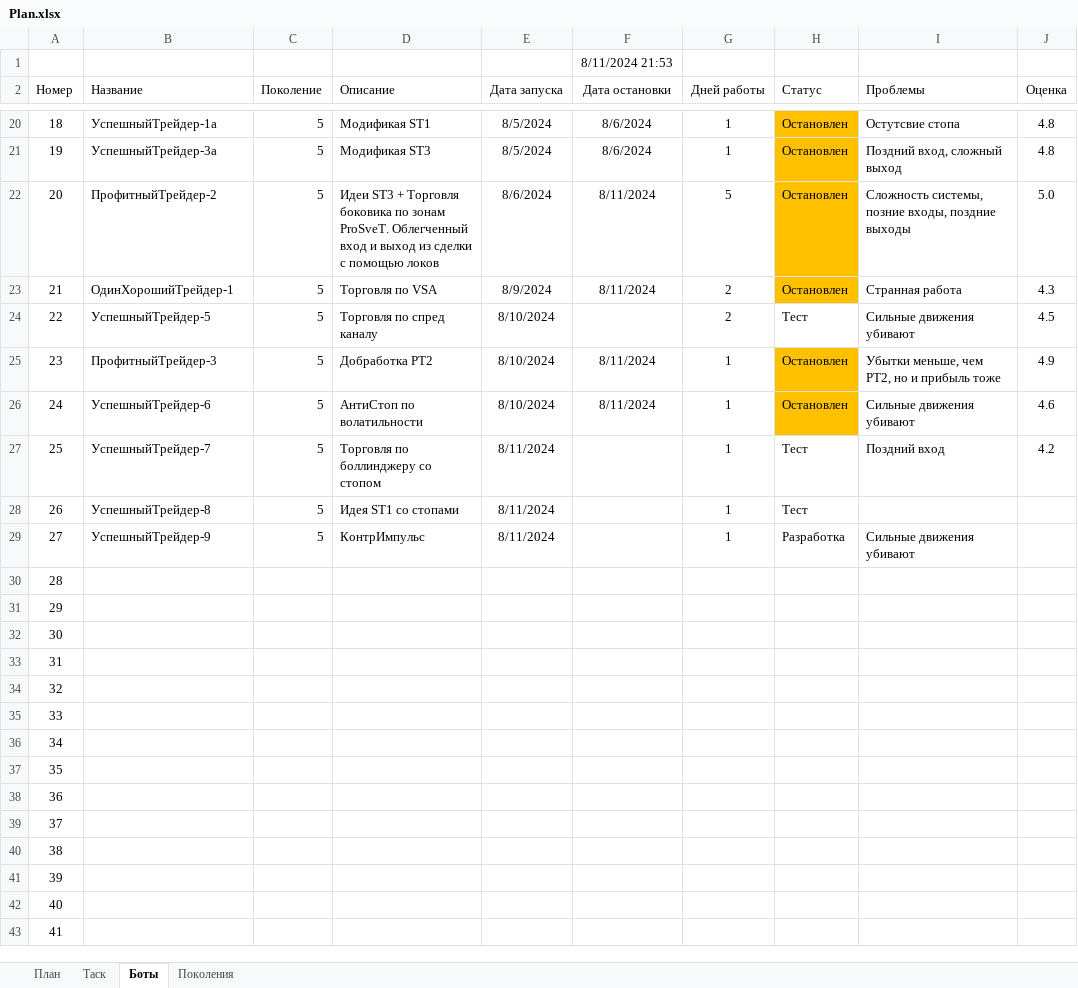
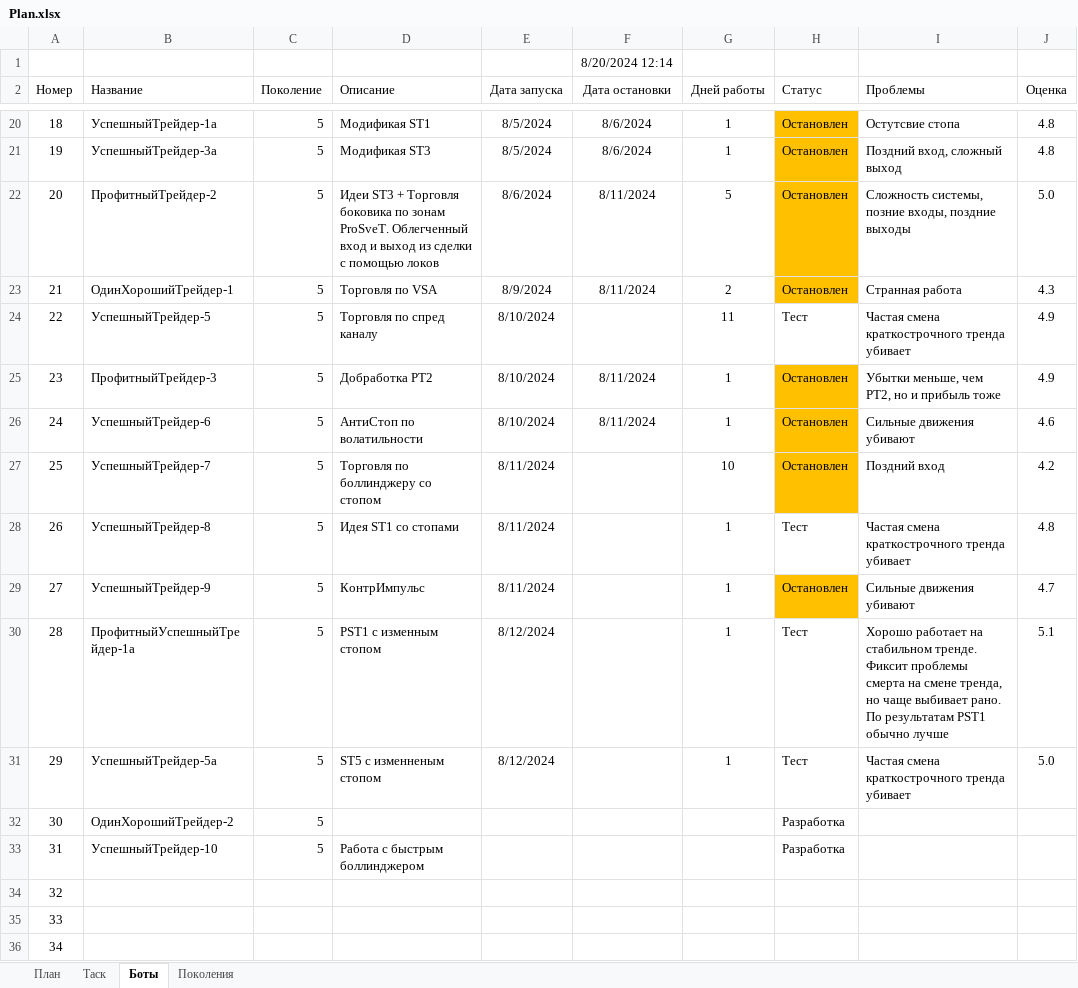
Before and after one commit to Anubis1Good/AUTO_TRAIDER, an Excel workbook: Plan.xlsx, sheet Боты, drawn as a sheet; only a part is shown, gaps mark what is left out; the shorter side is filled out with more unchanged rows; values as stored, in another font and other column widths than the file's, no borders; the diff covers the shown part only; the diff names each change by its address in the sheet, - before the commit and + after, or states it on an @@ line.

```diff
--- a/Plan.xlsx (sheet Боты)
+++ b/Plan.xlsx (sheet Боты)
-F1 (Дата остановки): 8/11/2024 21:53
+F1 (Дата остановки): 8/20/2024 12:14
-G24 (Дней работы): 2
+G24 (Дней работы): 11
-I24 (Проблемы): Сильные движения убивают
+I24 (Проблемы): Частая смена краткострочного тренда убивает
-J24 (Оценка): 4.5
+J24 (Оценка): 4.9
-G27 (Дней работы): 1
+G27 (Дней работы): 10
-H27 (Статус): Тест
+H27 (Статус): Остановлен
-H27 fill: none
+H27 fill: #FFC000
-I28 (Проблемы): (empty)
+I28 (Проблемы): Частая смена краткострочного тренда убивает
-J28 (Оценка): (empty)
+J28 (Оценка): 4.8
-H29 (Статус): Разработка
+H29 (Статус): Остановлен
-H29 fill: none
+H29 fill: #FFC000
-J29 (Оценка): (empty)
+J29 (Оценка): 4.7
-B30 (Название): (empty)
+B30 (Название): ПрофитныйУспешныйТрейдер-1а
-C30:C33 (Поколение): (empty)
+C30:C33 (Поколение): 5
-D30 (Описание): (empty)
+D30 (Описание): PST1 c изменным стопом
-E30:E31 (Дата запуска): (empty)
+E30:E31 (Дата запуска): 8/12/2024
-G30:G31 (Дней работы): (empty)
+G30:G31 (Дней работы): 1
-H30:H31 (Статус): (empty)
+H30:H31 (Статус): Тест
-I30 (Проблемы): (empty)
+I30 (Проблемы): Хорошо работает на стабильном тренде. Фиксит проблемы смерта на смене тренда, но чаще выбивает рано. По результатам PST1 обычно лучше
-J30 (Оценка): (empty)
+J30 (Оценка): 5.1
-B31 (Название): (empty)
+B31 (Название): УспешныйТрейдер-5а
-D31 (Описание): (empty)
+D31 (Описание): ST5 c изменненым стопом
-I31 (Проблемы): (empty)
+I31 (Проблемы): Частая смена краткострочного тренда убивает
-J31 (Оценка): (empty)
+J31 (Оценка): 5.0
-B32 (Название): (empty)
+B32 (Название): ОдинХорошийТрейдер-2
-H32:H33 (Статус): (empty)
+H32:H33 (Статус): Разработка
-B33 (Название): (empty)
+B33 (Название): УспешныйТрейдер-10
-D33 (Описание): (empty)
+D33 (Описание): Работа с быстрым боллинджером
```
Also changed, not shown: 5 edited cells and cell formats elsewhere in this sheet, 12 other files.
